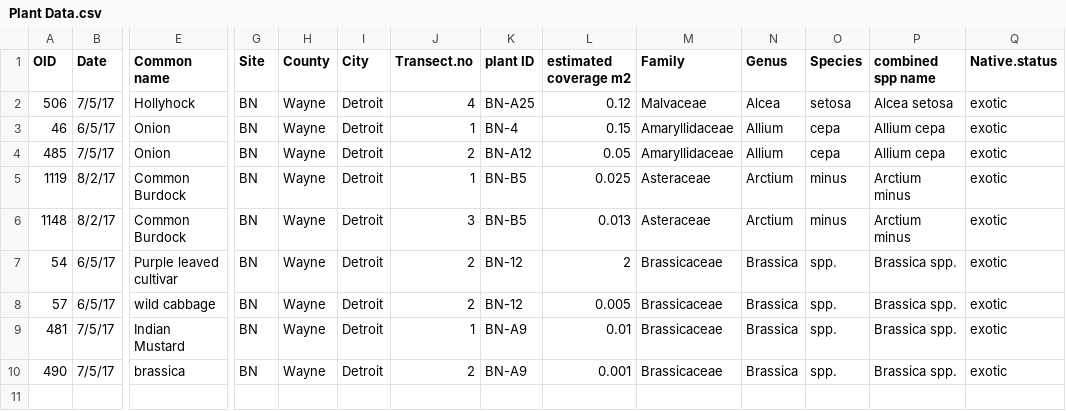
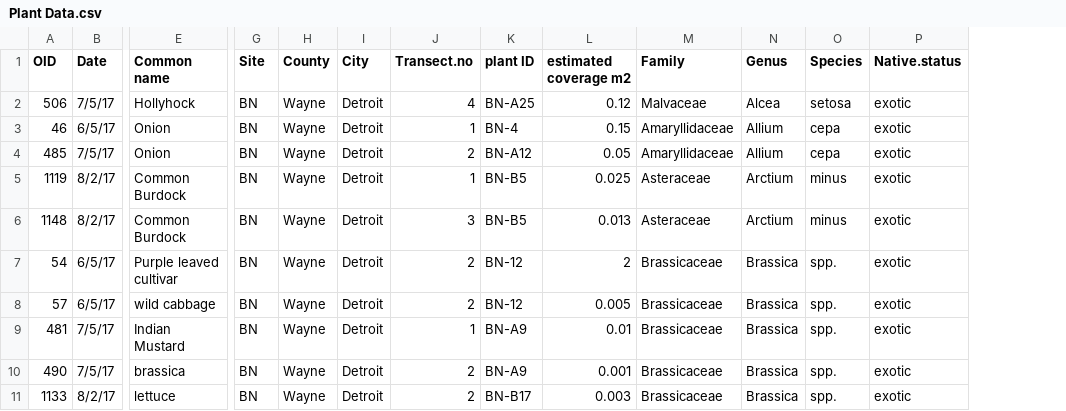
Before and after one commit to Data-to-Insight-Center/LIDO, a CSV file: datasets/numerical_dataset/Plant Data.csv, drawn as a sheet; only a part is shown, gaps mark what is left out; removed rows and columns are numbered as before the commit, all else as after; rows hold the shown columns only; the diff names each change by its address in the sheet, - before the commit and + after, or states it on an @@ line.

```diff
--- a/datasets/numerical_dataset/Plant Data.csv
+++ b/datasets/numerical_dataset/Plant Data.csv
-column P (combined spp name), rows 2-10: Alcea setosa | Allium cepa | Allium cepa | Arctium minus | Arctium minus | Brassica spp. | Brassica spp. | Brassica spp. | Brassica spp.
+row 11: 1133 | 8/2/17 | lettuce | BN | Wayne | Detroit | 2 | BN-B17 | 0.003 | Brassicaceae | Brassica | spp. | exotic
```
Also changed, not shown: 6 other files.
